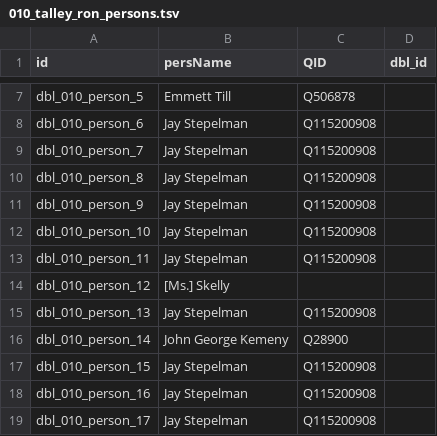
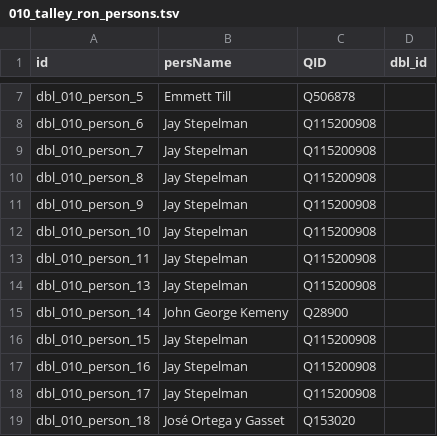
Before and after one commit to Dartmouth-Digital-History-Initiative/DBL-Encoding, a TSV file: tsv/010_talley_ron_persons.tsv, drawn as a sheet; only a part is shown, gaps mark what is left out; the shorter side is filled out with more unchanged rows; the diff names each change by its address in the sheet, - before the commit and + after, or states it on an @@ line.

Commit message:
Update 010_talley_ron_persons.tsv

```diff
--- a/tsv/010_talley_ron_persons.tsv
+++ b/tsv/010_talley_ron_persons.tsv
-row 14: dbl_010_person_12 | [Ms.] Skelly
```
